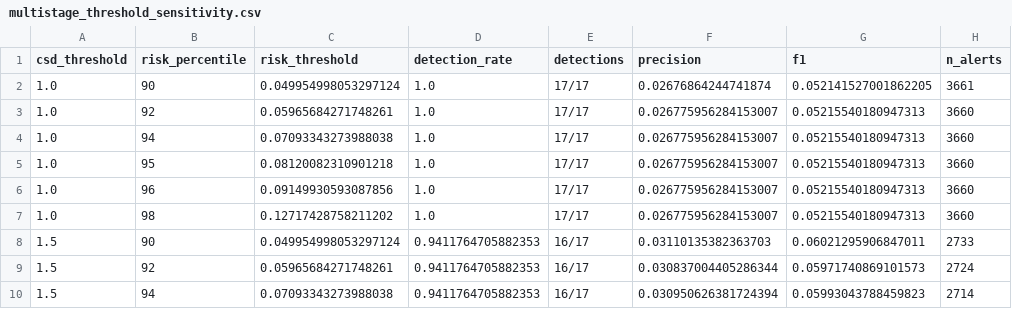
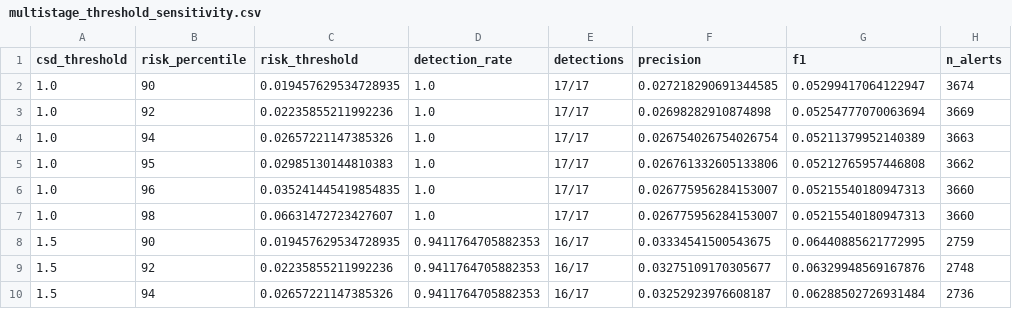
Before and after one commit to brandonyee-cs/AIM4D, a CSV file: robustness/multistage_threshold_sensitivity.csv, drawn as a sheet; only a part is shown; the diff covers the shown part only.

```diff
--- a/robustness/multistage_threshold_sensitivity.csv
+++ b/robustness/multistage_threshold_sensitivity.csv
@@ -1,10 +1,10 @@
 csd_threshold,risk_percentile,risk_threshold,detection_rate,detections,precision,f1,n_alerts
-1.0,90,0.049954998053297124,1.0,17/17,0.02676864244741874,0.052141527001862205,3661
-1.0,92,0.05965684271748261,1.0,17/17,0.026775956284153007,0.05215540180947313,3660
-1.0,94,0.07093343273988038,1.0,17/17,0.026775956284153007,0.05215540180947313,3660
-1.0,95,0.08120082310901218,1.0,17/17,0.026775956284153007,0.05215540180947313,3660
-1.0,96,0.09149930593087856,1.0,17/17,0.026775956284153007,0.05215540180947313,3660
-1.0,98,0.12717428758211202,1.0,17/17,0.026775956284153007,0.05215540180947313,3660
-1.5,90,0.049954998053297124,0.9411764705882353,16/17,0.03110135382363703,0.06021295906847011,2733
-1.5,92,0.05965684271748261,0.9411764705882353,16/17,0.030837004405286344,0.05971740869101573,2724
-1.5,94,0.07093343273988038,0.9411764705882353,16/17,0.030950626381724394,0.05993043788459823,2714
+1.0,90,0.019457629534728935,1.0,17/17,0.027218290691344585,0.05299417064122947,3674
+1.0,92,0.02235855211992236,1.0,17/17,0.02698282910874898,0.05254777070063694,3669
+1.0,94,0.02657221147385326,1.0,17/17,0.026754026754026754,0.05211379952140389,3663
+1.0,95,0.02985130144810383,1.0,17/17,0.026761332605133806,0.05212765957446808,3662
+1.0,96,0.035241445419854835,1.0,17/17,0.026775956284153007,0.05215540180947313,3660
+1.0,98,0.06631472723427607,1.0,17/17,0.026775956284153007,0.05215540180947313,3660
+1.5,90,0.019457629534728935,0.9411764705882353,16/17,0.03334541500543675,0.06440885621772995,2759
+1.5,92,0.02235855211992236,0.9411764705882353,16/17,0.03275109170305677,0.06329948569167876,2748
+1.5,94,0.02657221147385326,0.9411764705882353,16/17,0.03252923976608187,0.06288502726931484,2736
```
Also changed, not shown: 120 edited cells elsewhere in this file, robustness/baseline_comparison_results.csv, robustness/calibration_analysis.csv, 4 other files.
